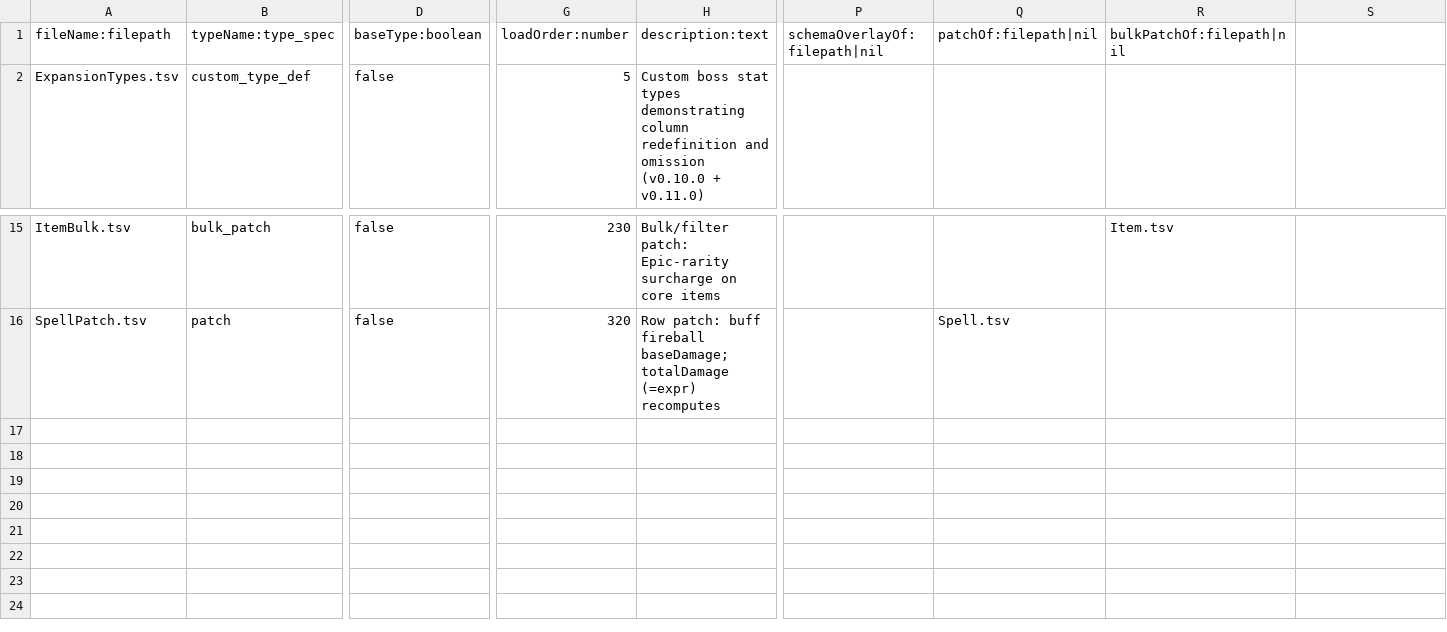
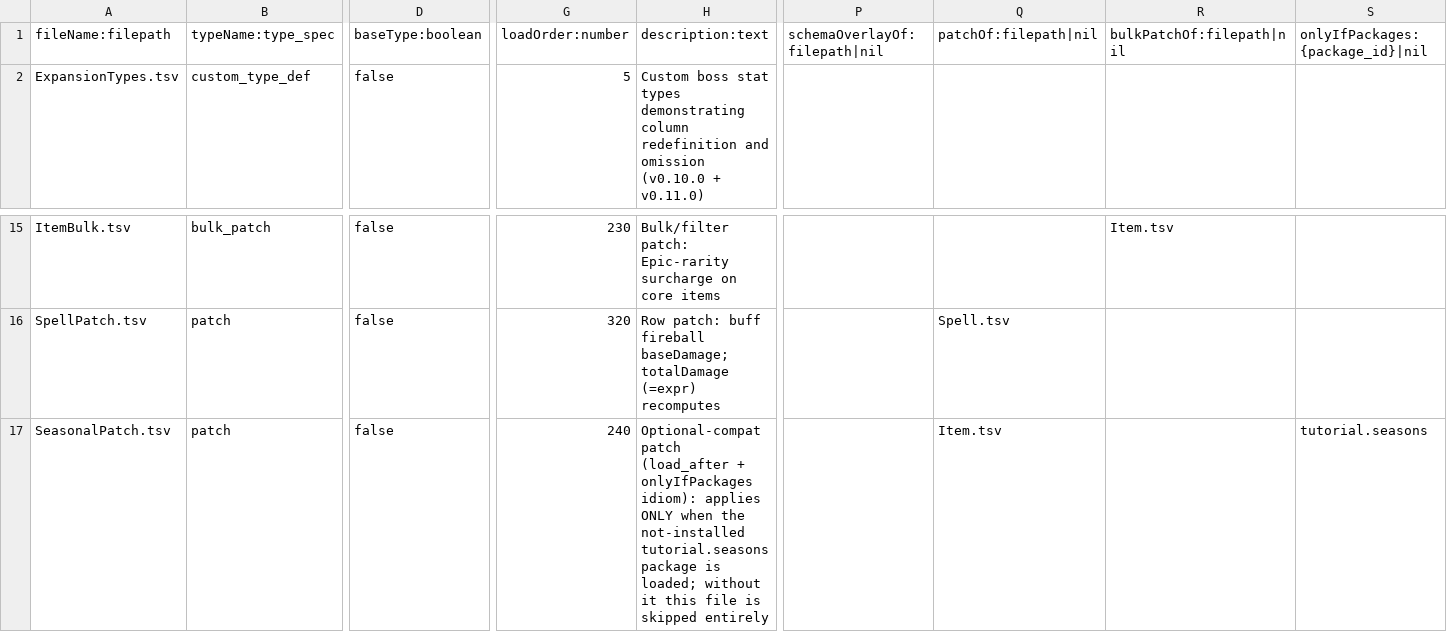
Before and after one commit to skunkiferous/TabuLua, a TSV file: tutorial/expansion/Files.tsv, drawn as a sheet; only a part is shown, gaps mark what is left out; rows hold the shown columns only; the diff names each change by its address in the sheet, - before the commit and + after, or states it on an @@ line.

```diff
--- a/tutorial/expansion/Files.tsv
+++ b/tutorial/expansion/Files.tsv
-S1: (empty)
+S1: onlyIfPackages:{package_id}|nil
+row 17: SeasonalPatch.tsv | patch | false | 240 | Optional-compat patch (load_after + onlyIfPackages idiom): applies ONLY when the not-installed tutorial.seasons package is loaded; without it this file is skipped entirely |  | Item.tsv |  | tutorial.seasons
```
Also changed, not shown: tutorial/expansion/Manifest.transposed.tsv, 16 other files.
